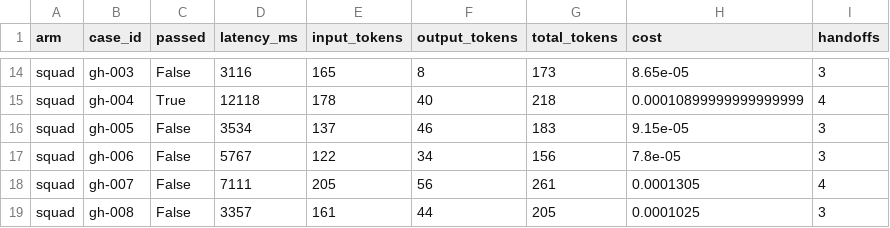
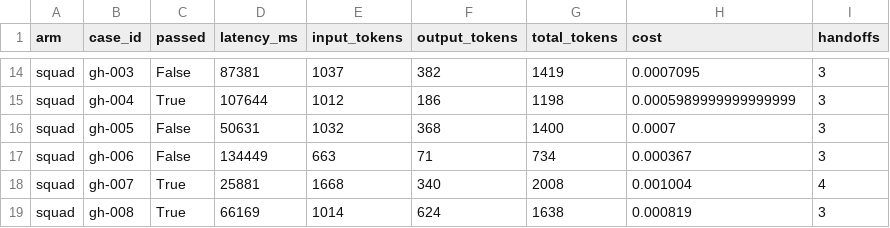
Before and after one commit to gsudharshan2002/ragger-backend, a CSV file: artifacts/week10/benchmark_details.csv, drawn as a sheet; only a part is shown, gaps mark what is left out; the diff covers the shown part only; the diff names each change by its address in the sheet, - before the commit and + after, or states it on an @@ line.

```diff
--- a/artifacts/week10/benchmark_details.csv
+++ b/artifacts/week10/benchmark_details.csv
-D14 (latency_ms): 3116
+D14 (latency_ms): 87381
-E14 (input_tokens): 165
+E14 (input_tokens): 1037
-F14 (output_tokens): 8
+F14 (output_tokens): 382
-G14 (total_tokens): 173
+G14 (total_tokens): 1419
-H14 (cost): 8.65e-05
+H14 (cost): 0.0007095
-D15 (latency_ms): 12118
+D15 (latency_ms): 107644
-E15 (input_tokens): 178
+E15 (input_tokens): 1012
-F15 (output_tokens): 40
+F15 (output_tokens): 186
-G15 (total_tokens): 218
+G15 (total_tokens): 1198
-H15 (cost): 0.00010899999999999999
+H15 (cost): 0.0005989999999999999
-I15 (handoffs): 4
+I15 (handoffs): 3
-D16 (latency_ms): 3534
+D16 (latency_ms): 50631
-E16 (input_tokens): 137
+E16 (input_tokens): 1032
-F16 (output_tokens): 46
+F16 (output_tokens): 368
-G16 (total_tokens): 183
+G16 (total_tokens): 1400
-H16 (cost): 9.15e-05
+H16 (cost): 0.0007
-D17 (latency_ms): 5767
+D17 (latency_ms): 134449
-E17 (input_tokens): 122
+E17 (input_tokens): 663
-F17 (output_tokens): 34
+F17 (output_tokens): 71
-G17 (total_tokens): 156
+G17 (total_tokens): 734
-H17 (cost): 7.8e-05
+H17 (cost): 0.000367
-C18:C19 (passed): False
+C18:C19 (passed): True
-D18 (latency_ms): 7111
+D18 (latency_ms): 25881
-E18 (input_tokens): 205
+E18 (input_tokens): 1668
-F18 (output_tokens): 56
+F18 (output_tokens): 340
-G18 (total_tokens): 261
+G18 (total_tokens): 2008
-H18 (cost): 0.0001305
+H18 (cost): 0.001004
-D19 (latency_ms): 3357
+D19 (latency_ms): 66169
-E19 (input_tokens): 161
+E19 (input_tokens): 1014
-F19 (output_tokens): 44
+F19 (output_tokens): 624
-G19 (total_tokens): 205
+G19 (total_tokens): 1638
-H19 (cost): 0.0001025
+H19 (cost): 0.000819
```
Also changed, not shown: 3 added rows, 3 removed rows and 62 edited cells elsewhere in this file, 54 other files.
